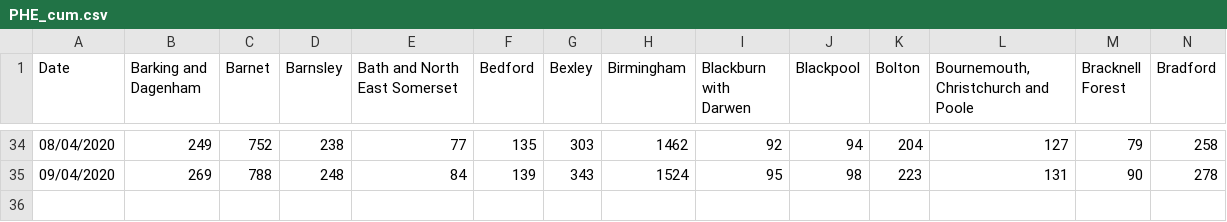
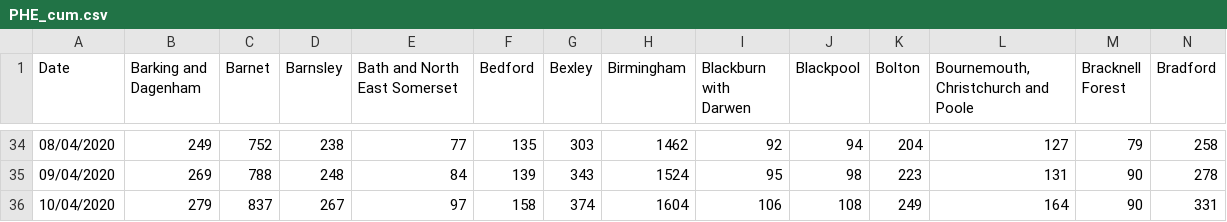
Before and after one commit to jcwhitehead/covUK, a CSV file: UK_regional/PHE_cum.csv, drawn as a sheet; only a part is shown, gaps mark what is left out; rows hold the shown columns only; the diff names each change by its address in the sheet, - before the commit and + after, or states it on an @@ line.

```diff
--- a/UK_regional/PHE_cum.csv
+++ b/UK_regional/PHE_cum.csv
+row 36: 10/04/2020 | 279 | 837 | 267 | 97 | 158 | 374 | 1604 | 106 | 108 | 249 | 164 | 90 | 331
```
Also changed, not shown: UK_regional/PHE.csv.
